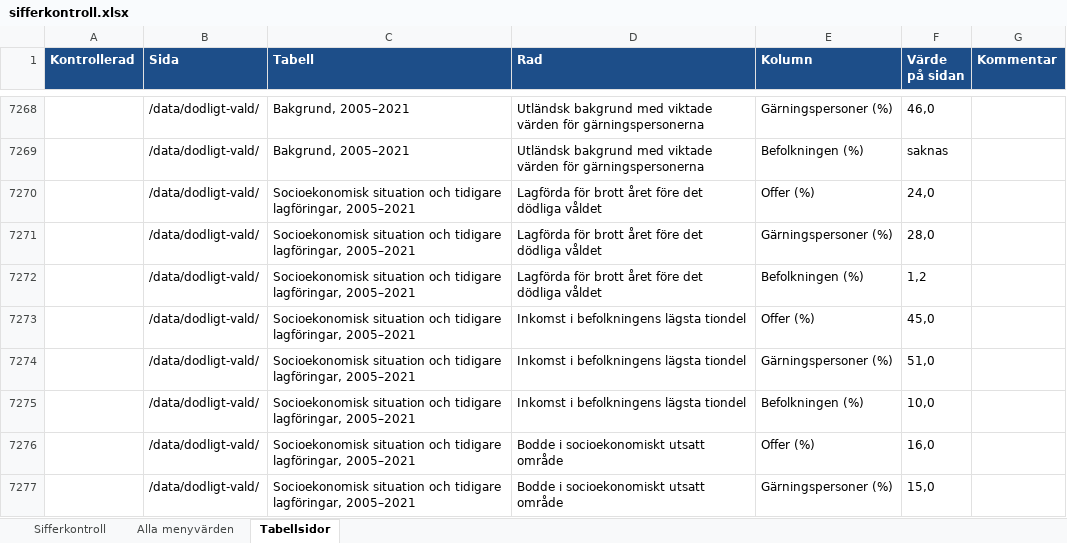
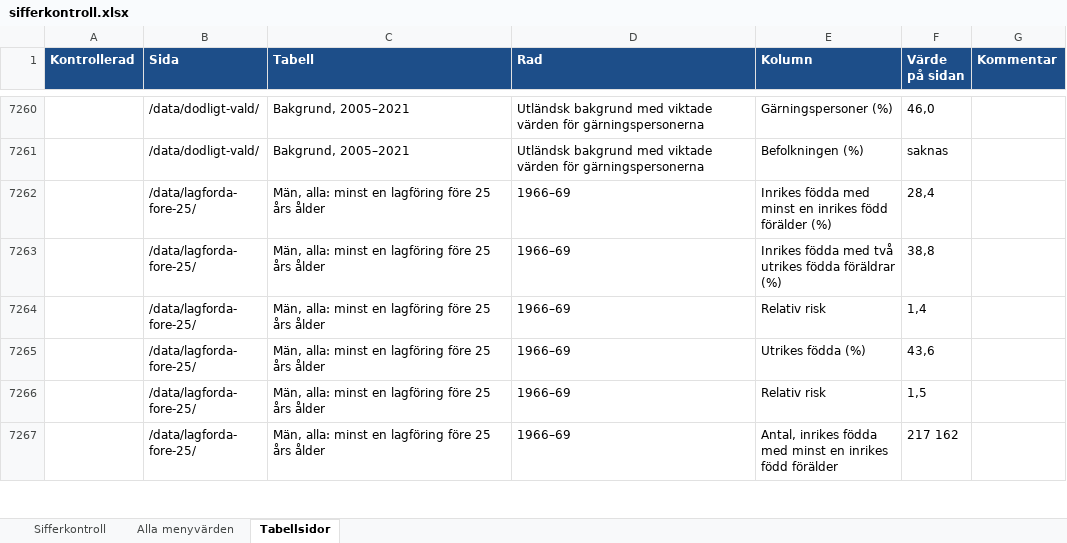
Before and after one commit to martenekenberg/brottsfokus, an Excel workbook: docs/sifferkontroll.xlsx, sheet Tabellsidor, drawn as a sheet; only a part is shown, gaps mark what is left out; the shorter side is filled out with more unchanged rows; values as stored, in another font and other column widths than the file's, no borders; the diff covers the shown part only; the diff names each change by its address in the sheet, - before the commit and + after, or states it on an @@ line.

```diff
--- a/docs/sifferkontroll.xlsx (sheet Tabellsidor)
+++ b/docs/sifferkontroll.xlsx (sheet Tabellsidor)
-row 7270:  | /data/dodligt-vald/ | Socioekonomisk situation och tidigare lagföringar, 2005–2021 | Lagförda för brott året före det dödliga våldet | Offer (%) | 24,0
-row 7271:  | /data/dodligt-vald/ | Socioekonomisk situation och tidigare lagföringar, 2005–2021 | Lagförda för brott året före det dödliga våldet | Gärningspersoner (%) | 28,0
-row 7272:  | /data/dodligt-vald/ | Socioekonomisk situation och tidigare lagföringar, 2005–2021 | Lagförda för brott året före det dödliga våldet | Befolkningen (%) | 1,2
-row 7273:  | /data/dodligt-vald/ | Socioekonomisk situation och tidigare lagföringar, 2005–2021 | Inkomst i befolkningens lägsta tiondel | Offer (%) | 45,0
-row 7274:  | /data/dodligt-vald/ | Socioekonomisk situation och tidigare lagföringar, 2005–2021 | Inkomst i befolkningens lägsta tiondel | Gärningspersoner (%) | 51,0
-row 7275:  | /data/dodligt-vald/ | Socioekonomisk situation och tidigare lagföringar, 2005–2021 | Inkomst i befolkningens lägsta tiondel | Befolkningen (%) | 10,0
-row 7276:  | /data/dodligt-vald/ | Socioekonomisk situation och tidigare lagföringar, 2005–2021 | Bodde i socioekonomiskt utsatt område | Offer (%) | 16,0
-row 7277:  | /data/dodligt-vald/ | Socioekonomisk situation och tidigare lagföringar, 2005–2021 | Bodde i socioekonomiskt utsatt område | Gärningspersoner (%) | 15,0
```
Also changed, not shown: 15 removed rows elsewhere in this sheet, sheet Sifferkontroll, 12 other files.
